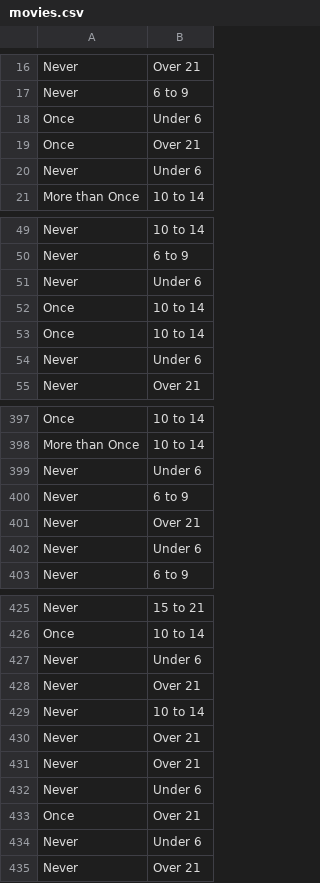
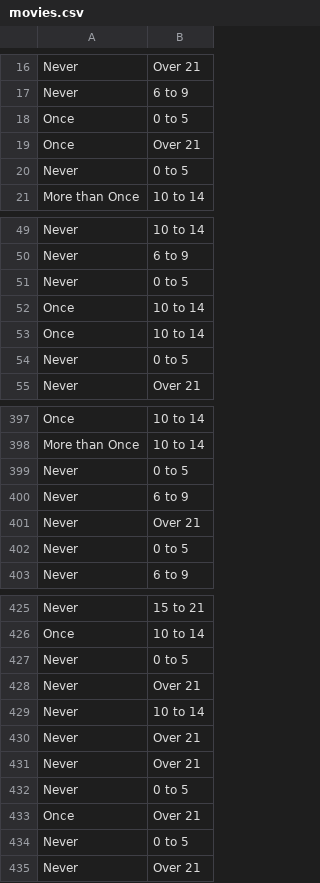
Before and after one commit to hari-prakash/sta309, a CSV file: hw-data/movies.csv, drawn as a sheet; only a part is shown, gaps mark what is left out; the diff covers the shown part only.

```diff
--- a/hw-data/movies.csv
+++ b/hw-data/movies.csv
@@ -17,5 +17,5 @@ Never,Over 21
 Never,6 to 9
-Once,Under 6
+Once,0 to 5
 Once,Over 21
-Never,Under 6
+Never,0 to 5
 More than Once,10 to 14
@@ -50,6 +50,6 @@ Never,10 to 14
 Never,6 to 9
-Never,Under 6
+Never,0 to 5
 Once,10 to 14
 Once,10 to 14
-Never,Under 6
+Never,0 to 5
 Never,Over 21
@@ -398,6 +398,6 @@ Once,10 to 14
 More than Once,10 to 14
-Never,Under 6
+Never,0 to 5
 Never,6 to 9
 Never,Over 21
-Never,Under 6
+Never,0 to 5
 Never,6 to 9
@@ -426,3 +426,3 @@ Never,15 to 21
 Once,10 to 14
-Never,Under 6
+Never,0 to 5
 Never,Over 21
@@ -431,5 +431,5 @@ Never,Over 21
 Never,Over 21
-Never,Under 6
+Never,0 to 5
 Once,Over 21
-Never,Under 6
+Never,0 to 5
 Never,Over 21
```
Also changed, not shown: 34 edited cells elsewhere in this file, 2 other files.
